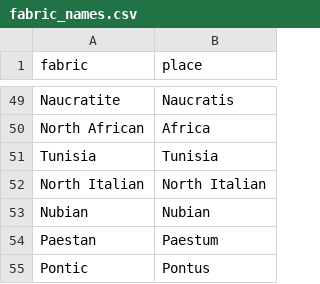
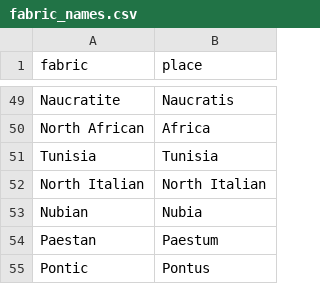
Before and after one commit to bcfuchs/uredb_rdf_tools, a CSV file: pelagios/data/fabric_names.csv, drawn as a sheet; only a part is shown, gaps mark what is left out.

Commit message:
fixed a data error

```diff
--- a/pelagios/data/fabric_names.csv
+++ b/pelagios/data/fabric_names.csv
@@ -52,3 +52,3 @@ Tunisia,Tunisia
 North Italian,North Italian
-Nubian,Nubian
+Nubian,Nubia
 Paestan,Paestum
```
Also changed, not shown: 1 other file.
